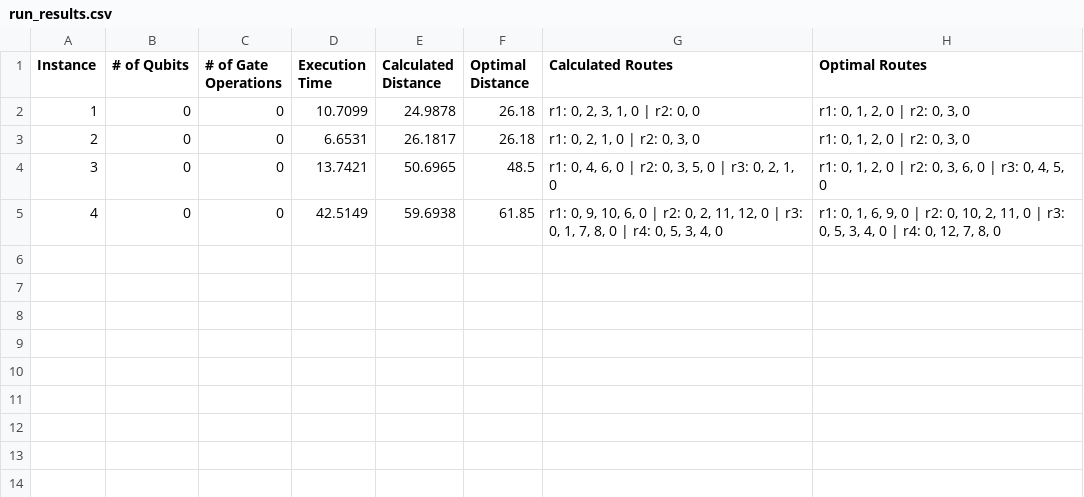
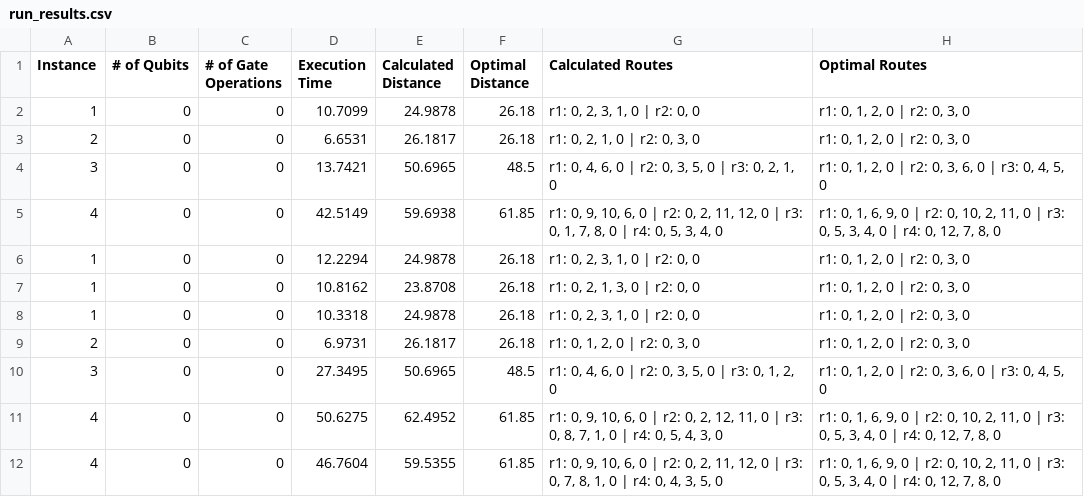
Before and after one commit to PouliotAlexis/QuantumCT-RTRC-qBraid-Challenge, a CSV file: data/run_results.csv, drawn as a sheet; the diff names each change by its address in the sheet, - before the commit and + after, or states it on an @@ line.

```diff
--- a/data/run_results.csv
+++ b/data/run_results.csv
+row 6: 1 | 0 | 0 | 12.2294 | 24.9878 | 26.18 | r1: 0, 2, 3, 1, 0 | r2: 0, 0 | r1: 0, 1, 2, 0 | r2: 0, 3, 0
+row 7: 1 | 0 | 0 | 10.8162 | 23.8708 | 26.18 | r1: 0, 2, 1, 3, 0 | r2: 0, 0 | r1: 0, 1, 2, 0 | r2: 0, 3, 0
+row 8: 1 | 0 | 0 | 10.3318 | 24.9878 | 26.18 | r1: 0, 2, 3, 1, 0 | r2: 0, 0 | r1: 0, 1, 2, 0 | r2: 0, 3, 0
+row 9: 2 | 0 | 0 | 6.9731 | 26.1817 | 26.18 | r1: 0, 1, 2, 0 | r2: 0, 3, 0 | r1: 0, 1, 2, 0 | r2: 0, 3, 0
+row 10: 3 | 0 | 0 | 27.3495 | 50.6965 | 48.5 | r1: 0, 4, 6, 0 | r2: 0, 3, 5, 0 | r3: 0, 1, 2, 0 | r1: 0, 1, 2, 0 | r2: 0, 3, 6, 0 | r3: 0, 4, 5, 0
+row 11: 4 | 0 | 0 | 50.6275 | 62.4952 | 61.85 | r1: 0, 9, 10, 6, 0 | r2: 0, 2, 12, 11, 0 | r3: 0, 8, 7, 1, 0 | r4: 0, 5, 4, 3, 0 | r1: 0, 1, 6, 9, 0 | r2: 0, 10, 2, 11, 0 | r3: 0, 5, 3, 4, 0 | r4: 0, 12, 7, 8, 0
+row 12: 4 | 0 | 0 | 46.7604 | 59.5355 | 61.85 | r1: 0, 9, 10, 6, 0 | r2: 0, 2, 11, 12, 0 | r3: 0, 7, 8, 1, 0 | r4: 0, 4, 3, 5, 0 | r1: 0, 1, 6, 9, 0 | r2: 0, 10, 2, 11, 0 | r3: 0, 5, 3, 4, 0 | r4: 0, 12, 7, 8, 0
```
Also changed, not shown: 22 other files.
